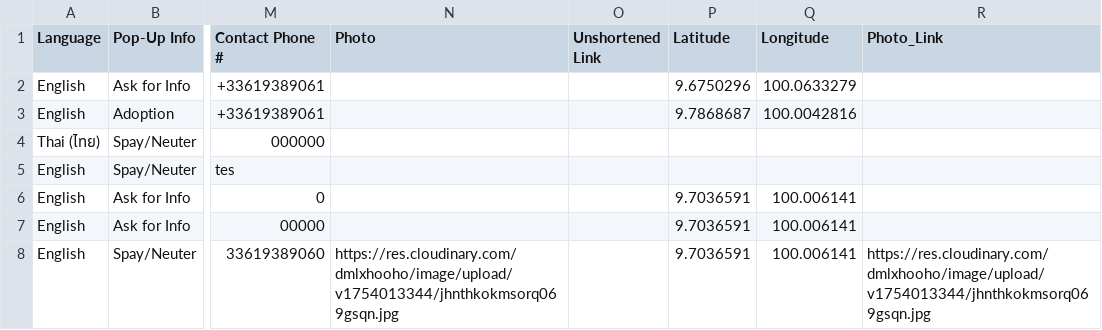
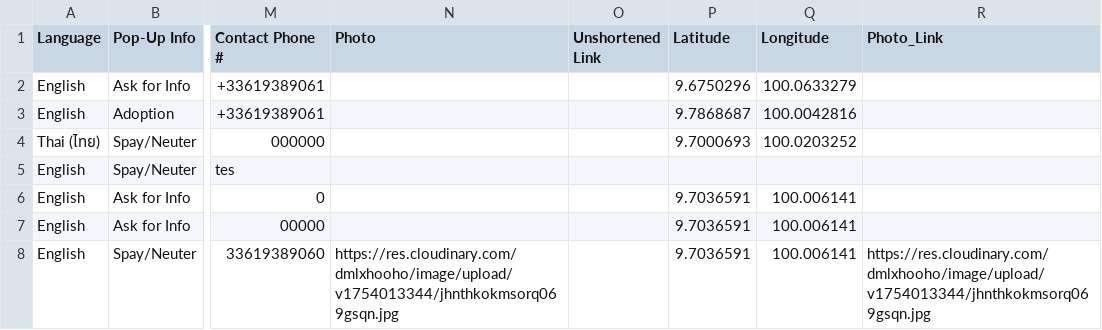
Before and after one commit to guillaume-flambard/pacs-dog-map, a CSV file: data/data_from_sheets.csv, drawn as a sheet; only a part is shown, gaps mark what is left out; the diff names each change by its address in the sheet, - before the commit and + after, or states it on an @@ line.

```diff
--- a/data/data_from_sheets.csv
+++ b/data/data_from_sheets.csv
-P4 (Latitude): (empty)
+P4 (Latitude): 9.7000693
-Q4 (Longitude): (empty)
+Q4 (Longitude): 100.0203252
```
Also changed, not shown: 2 other files.
